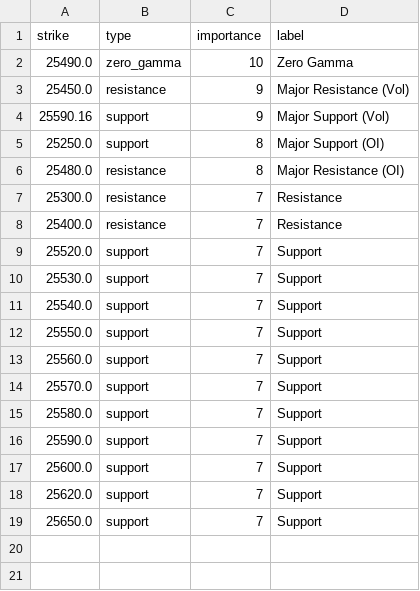
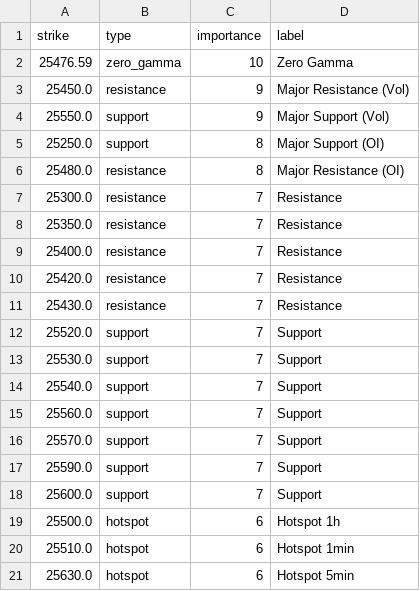
Before and after one commit to enzocosson/gex-tradingview, a CSV file: nq_gex_levels_metadata.csv, drawn as a sheet.

```diff
--- a/nq_gex_levels_metadata.csv
+++ b/nq_gex_levels_metadata.csv
@@ -1,5 +1,5 @@
 strike,type,importance,label
-25490.0,zero_gamma,10,Zero Gamma
+25476.59,zero_gamma,10,Zero Gamma
 25450.0,resistance,9,Major Resistance (Vol)
-25590.16,support,9,Major Support (Vol)
+25550.0,support,9,Major Support (Vol)
 25250.0,support,8,Major Support (OI)
@@ -7,3 +7,6 @@ strike,type,importance,label
 25300.0,resistance,7,Resistance
+25350.0,resistance,7,Resistance
 25400.0,resistance,7,Resistance
+25420.0,resistance,7,Resistance
+25430.0,resistance,7,Resistance
 25520.0,support,7,Support
@@ -11,9 +14,8 @@ strike,type,importance,label
 25540.0,support,7,Support
-25550.0,support,7,Support
 25560.0,support,7,Support
 25570.0,support,7,Support
-25580.0,support,7,Support
 25590.0,support,7,Support
 25600.0,support,7,Support
-25620.0,support,7,Support
-25650.0,support,7,Support
+25500.0,hotspot,6,Hotspot 1h
+25510.0,hotspot,6,Hotspot 1min
+25630.0,hotspot,6,Hotspot 5min
```
Also changed, not shown: es_gex_levels.csv, es_gex_levels_metadata.csv, 2 other files.
